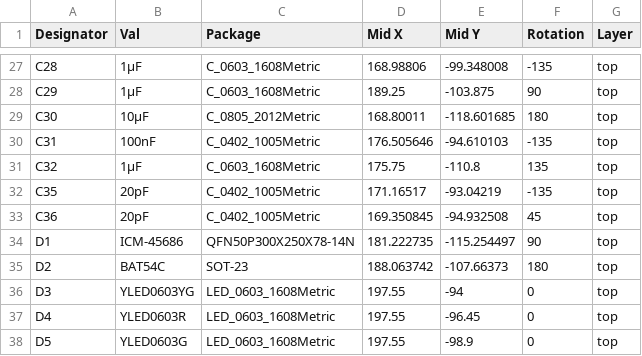
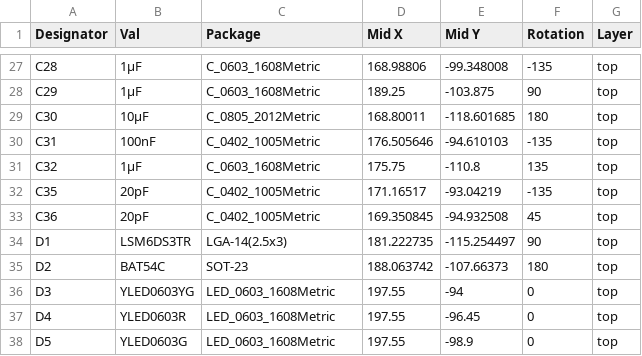
Before and after one commit to andreadamiano/flight-controller, a CSV file: hardware/production/flight_controller-all-pos.csv, drawn as a sheet; only a part is shown, gaps mark what is left out.

```diff
--- a/hardware/production/flight_controller-all-pos.csv
+++ b/hardware/production/flight_controller-all-pos.csv
@@ -33,3 +33,3 @@ C35,20pF,C_0402_1005Metric,171.16517,-93.04219,-135,top
 C36,20pF,C_0402_1005Metric,169.350845,-94.932508,45,top
-D1,ICM-45686,QFN50P300X250X78-14N,181.222735,-115.254497,90,top
+D1,LSM6DS3TR,LGA-14(2.5x3),181.222735,-115.254497,90,top
 D2,BAT54C,SOT-23,188.063742,-107.66373,180,top
```
Also changed, not shown: hardware/production/bom.csv, 4 other files.
